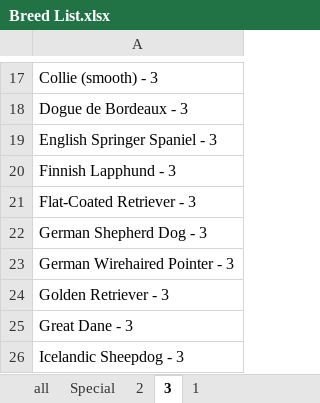
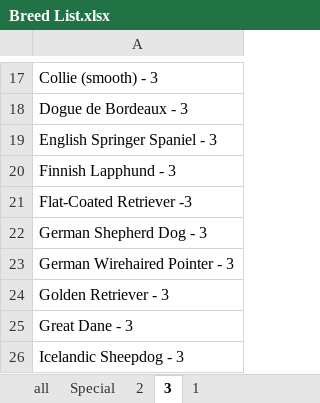
Before and after one commit to kkern42/SeleniumWebTesting, an Excel workbook: Breed List.xlsx, sheet 3, drawn as a sheet; only a part is shown, gaps mark what is left out; values as stored, in another font and other column widths than the file's, no borders; the diff names each change by its address in the sheet, - before the commit and + after, or states it on an @@ line.

```diff
--- a/Breed List.xlsx (sheet 3)
+++ b/Breed List.xlsx (sheet 3)
-A21: Flat-Coated Retriever - 3
+A21: Flat-Coated Retriever -3
```
Also changed, not shown: sheet all, sheet 2, other sheet tabs, 1 other file.
